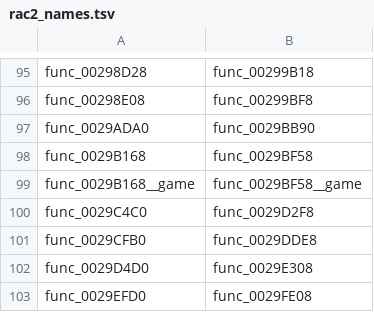
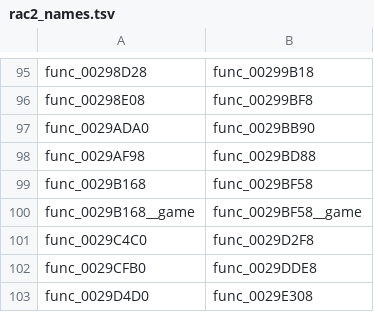
Before and after one commit to mikedesigns101-cell/OpenRAC, a TSV file: port/game/rac2-ntsc2/host/rac2_names.tsv, drawn as a sheet; only a part is shown, gaps mark what is left out; the shorter side is filled out with more unchanged rows.

```diff
--- a/port/game/rac2-ntsc2/host/rac2_names.tsv
+++ b/port/game/rac2-ntsc2/host/rac2_names.tsv
@@ -97,2 +97,3 @@ func_00298E08	func_00299BF8
 func_0029ADA0	func_0029BB90
+func_0029AF98	func_0029BD88
 func_0029B168	func_0029BF58
```
Also changed, not shown: port/game/rac2-ntsc/libraries.tsv, port/game/rac2-ntsc2/libraries.tsv, 3 other files.
